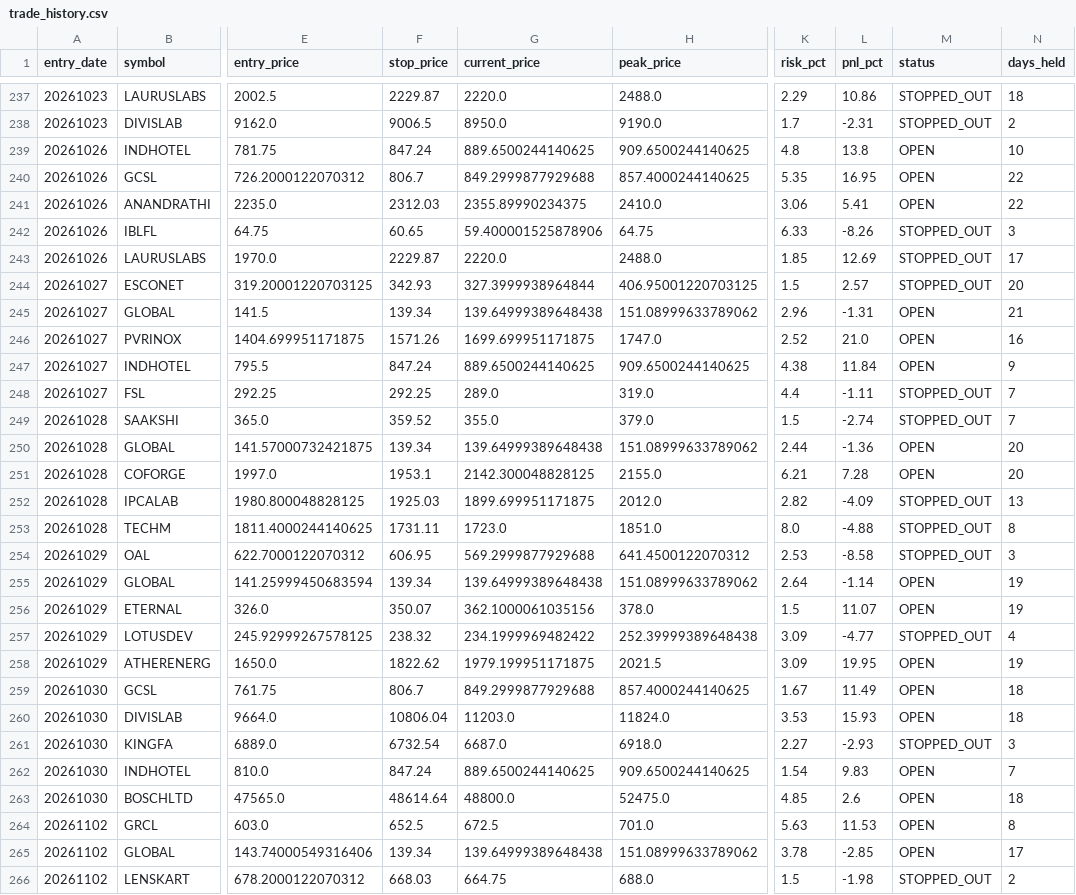
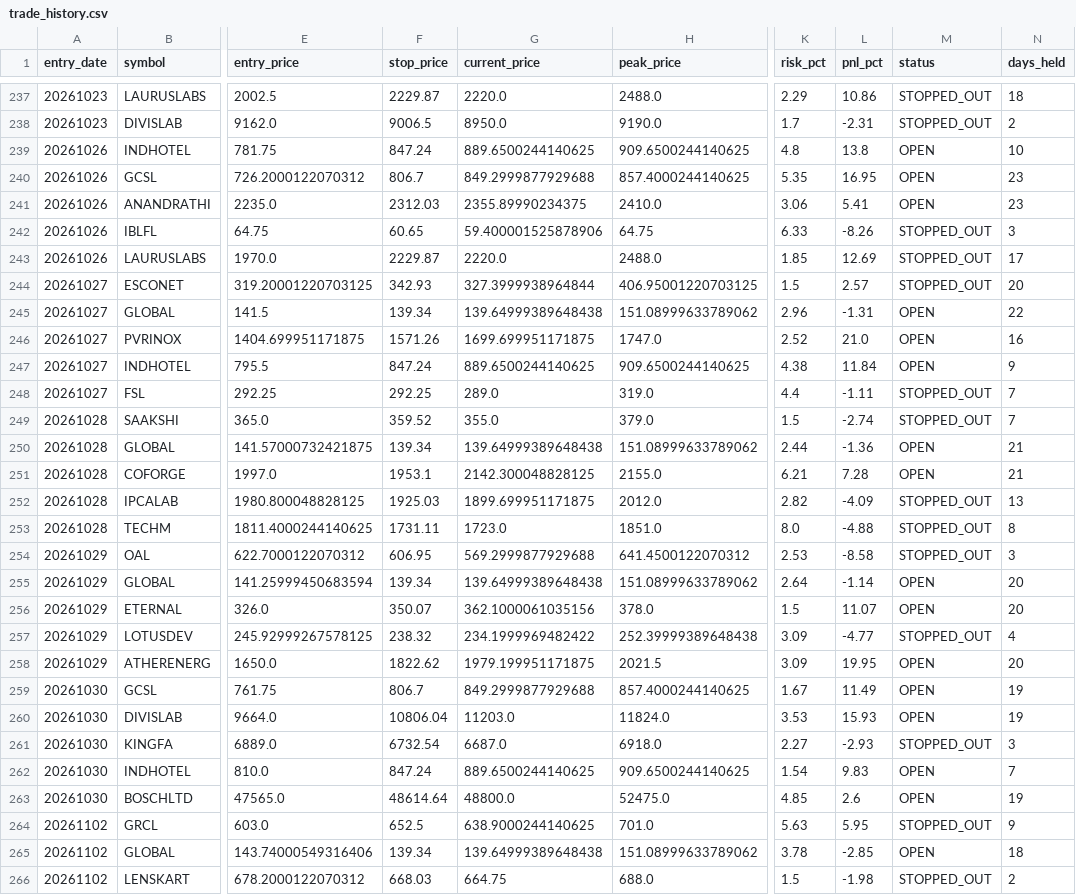
Before and after one commit to rajeshrocks4-ui/NSE-ALPHA-ENGINE, a CSV file: performance/trade_history.csv, drawn as a sheet; only a part is shown, gaps mark what is left out; the diff covers the shown part only; the diff names each change by its address in the sheet, - before the commit and + after, or states it on an @@ line.

```diff
--- a/performance/trade_history.csv
+++ b/performance/trade_history.csv
-N240:N241 (days_held): 22
+N240:N241 (days_held): 23
-N245 (days_held): 21
+N245 (days_held): 22
-N250:N251 (days_held): 20
+N250:N251 (days_held): 21
-N255:N256 (days_held): 19
+N255:N256 (days_held): 20
-N258 (days_held): 19
+N258 (days_held): 20
-N259:N260 (days_held): 18
+N259:N260 (days_held): 19
-N263 (days_held): 18
+N263 (days_held): 19
-G264 (current_price): 672.5
+G264 (current_price): 638.9000244140625
-L264 (pnl_pct): 11.53
+L264 (pnl_pct): 5.95
-M264 (status): OPEN
+M264 (status): STOPPED_OUT
-N264 (days_held): 8
+N264 (days_held): 9
-N265 (days_held): 17
+N265 (days_held): 18
```
Also changed, not shown: 5 added rows and 88 edited cells elsewhere in this file, 2 other files.
